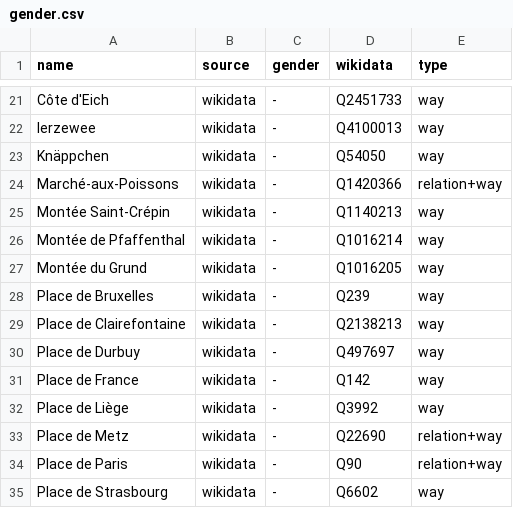
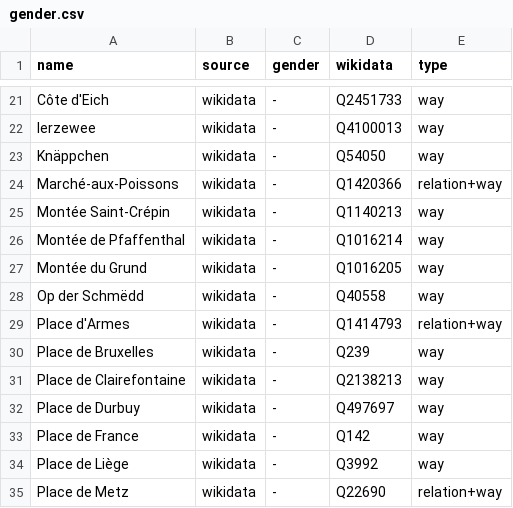
Before and after one commit to EqualStreetNames/equalstreetnames-luxembourg, a CSV file: data/gender.csv, drawn as a sheet; only a part is shown, gaps mark what is left out; the shorter side is filled out with more unchanged rows; the diff names each change by its address in the sheet, - before the commit and + after, or states it on an @@ line.

```diff
--- a/data/gender.csv
+++ b/data/gender.csv
+row 28: Op der Schmëdd | wikidata | - | Q40558 | way
+row 29: Place d'Armes | wikidata | - | Q1414793 | relation+way
```
Also changed, not shown: data/other.csv, 3 other files.
